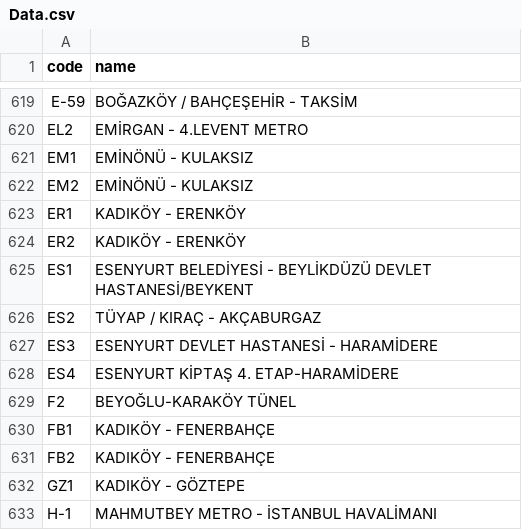
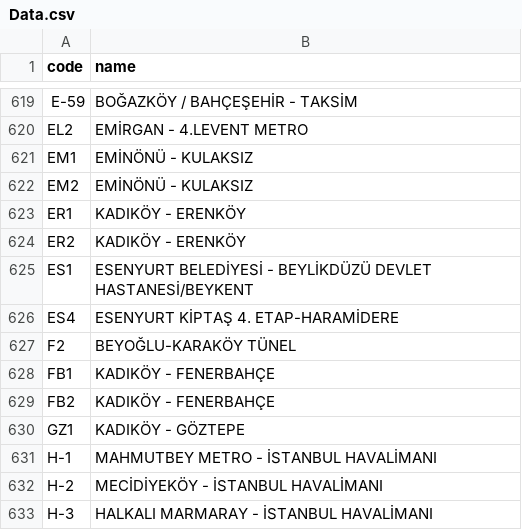
Before and after one commit to transdeveloper/Istanbul-Bus-Numbers, a CSV file: Data.csv, drawn as a sheet; only a part is shown, gaps mark what is left out; the shorter side is filled out with more unchanged rows; the diff names each change by its address in the sheet, - before the commit and + after, or states it on an @@ line.

```diff
--- a/Data.csv
+++ b/Data.csv
-row 626: ES2 | TÜYAP / KIRAÇ - AKÇABURGAZ
-row 627: ES3 | ESENYURT DEVLET HASTANESİ - HARAMİDERE
```
Also changed, not shown: 4 other files.
